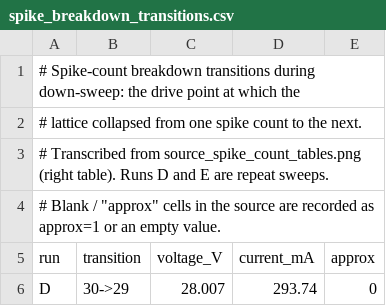
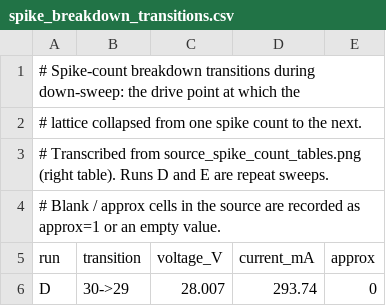
Before and after one commit to johnprineas/ferrofluid-topology, a CSV file: data/spike_breakdown_transitions.csv, drawn as a sheet; only a part is shown.

Commit message:
Fix comment formatting in spike breakdown CSV

```diff
--- a/data/spike_breakdown_transitions.csv
+++ b/data/spike_breakdown_transitions.csv
@@ -3,3 +3,3 @@
 # Transcribed from source_spike_count_tables.png (right table). Runs D and E are repeat sweeps.
-# Blank / "approx" cells in the source are recorded as approx=1 or an empty value.
+# Blank / approx cells in the source are recorded as approx=1 or an empty value.
 run,transition,voltage_V,current_mA,approx
```
